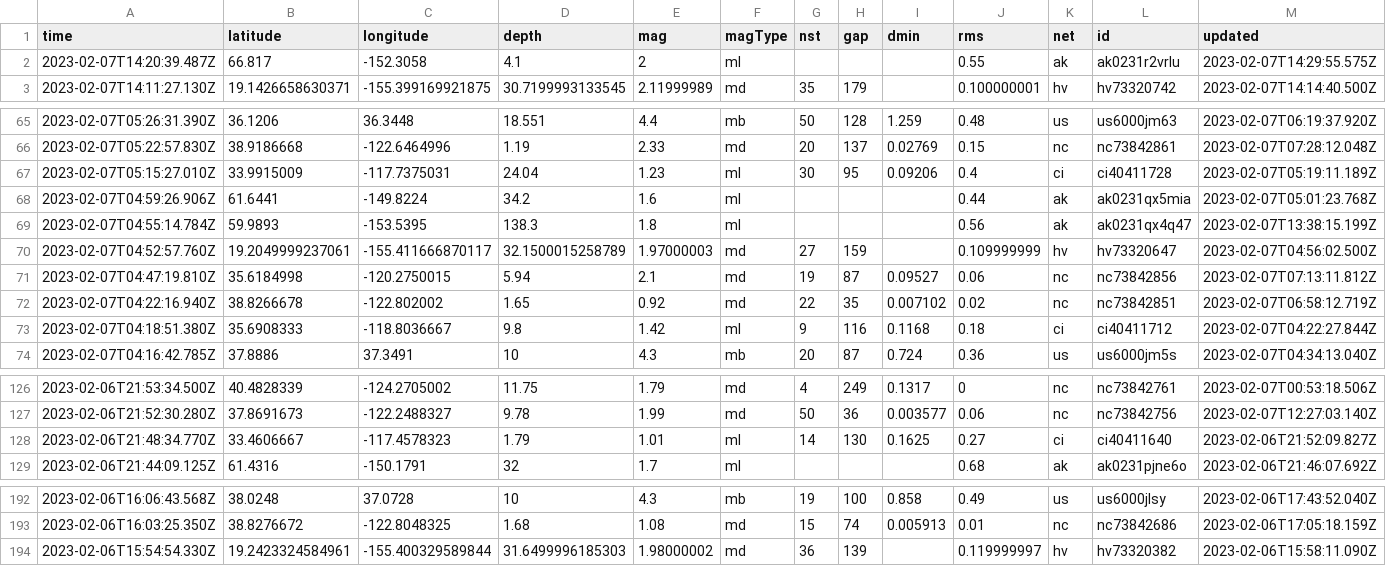
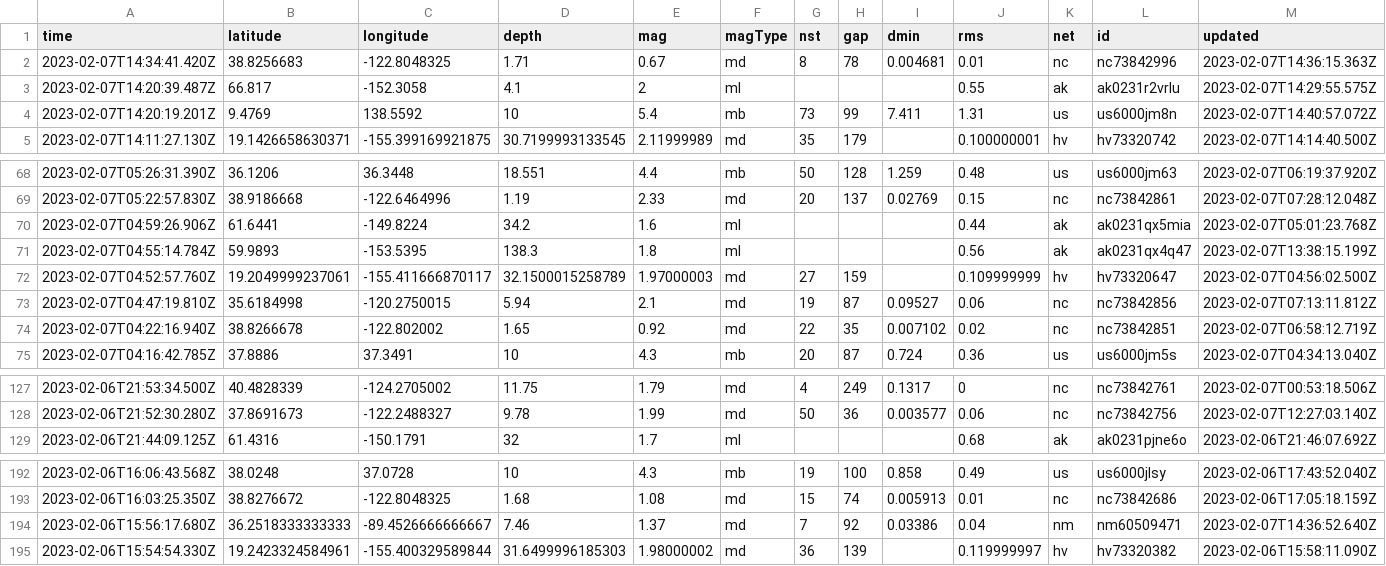
Before and after one commit to mattrehbein/nicar22-github-actions, a CSV file: usgs_current.csv, drawn as a sheet; only a part is shown, gaps mark what is left out; removed rows and columns are numbered as before the commit, all else as after; rows hold the shown columns only; the diff covers the shown part only; the diff names each change by its address in the sheet, - before the commit and + after, or states it on an @@ line.

```diff
--- a/usgs_current.csv
+++ b/usgs_current.csv
+row 2: 2023-02-07T14:34:41.420Z | 38.8256683 | -122.8048325 | 1.71 | 0.67 | md | 8 | 78 | 0.004681 | 0.01 | nc | nc73842996 | 2023-02-07T14:36:15.363Z
+row 4: 2023-02-07T14:20:19.201Z | 9.4769 | 138.5592 | 10 | 5.4 | mb | 73 | 99 | 7.411 | 1.31 | us | us6000jm8n | 2023-02-07T14:40:57.072Z
-row 67: 2023-02-07T05:15:27.010Z | 33.9915009 | -117.7375031 | 24.04 | 1.23 | ml | 30 | 95 | 0.09206 | 0.4 | ci | ci40411728 | 2023-02-07T05:19:11.189Z
-row 73: 2023-02-07T04:18:51.380Z | 35.6908333 | -118.8036667 | 9.8 | 1.42 | ml | 9 | 116 | 0.1168 | 0.18 | ci | ci40411712 | 2023-02-07T04:22:27.844Z
-row 128: 2023-02-06T21:48:34.770Z | 33.4606667 | -117.4578323 | 1.79 | 1.01 | ml | 14 | 130 | 0.1625 | 0.27 | ci | ci40411640 | 2023-02-06T21:52:09.827Z
+row 194: 2023-02-06T15:56:17.680Z | 36.2518333333333 | -89.4526666666667 | 7.46 | 1.37 | md | 7 | 92 | 0.03386 | 0.04 | nm | nm60509471 | 2023-02-07T14:36:52.640Z
```
Also changed, not shown: 1 added row, 1 removed row and 5 edited cells elsewhere in this file.
